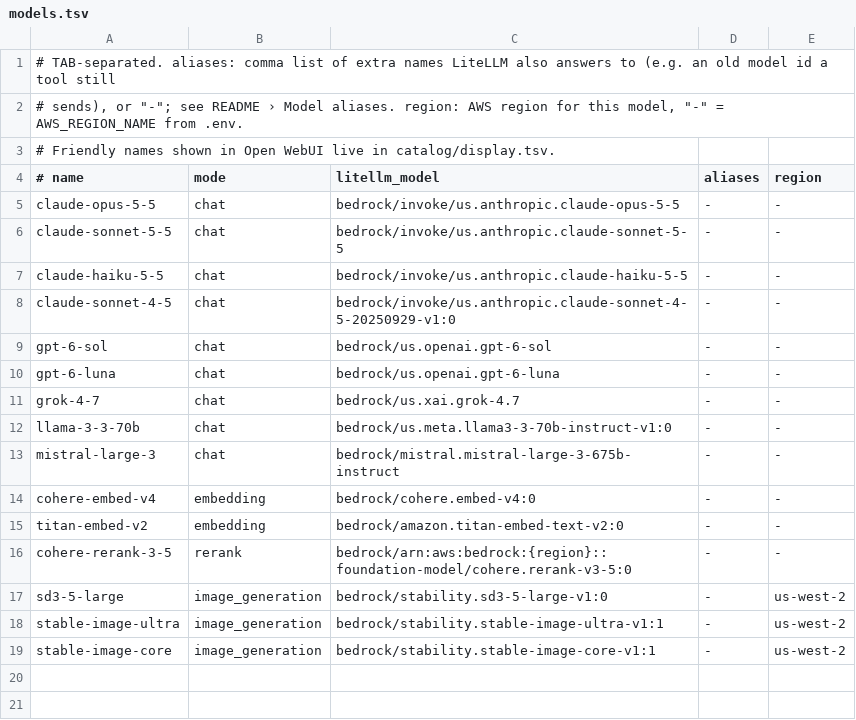
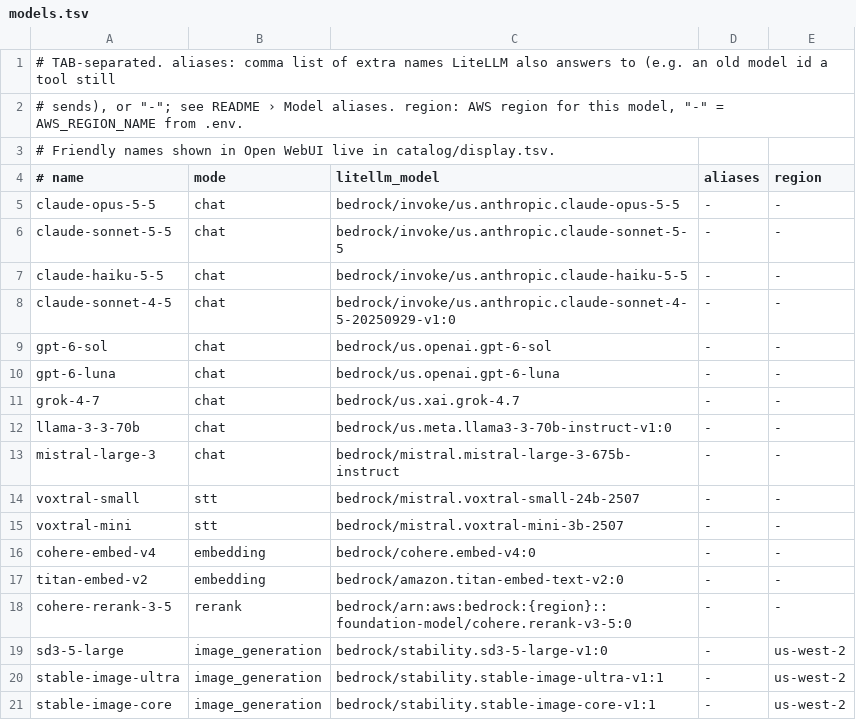
Before and after one commit to JongoDB-Labs/bedrock-now, a TSV file: catalog/models.tsv, drawn as a sheet; the diff names each change by its address in the sheet, - before the commit and + after, or states it on an @@ line.

```diff
--- a/catalog/models.tsv
+++ b/catalog/models.tsv
+row 14: voxtral-small | stt | bedrock/mistral.voxtral-small-24b-2507 | - | -
+row 15: voxtral-mini | stt | bedrock/mistral.voxtral-mini-3b-2507 | - | -
```
Also changed, not shown: catalog/aws-price-map.tsv, catalog/display.tsv, 34 other files.
